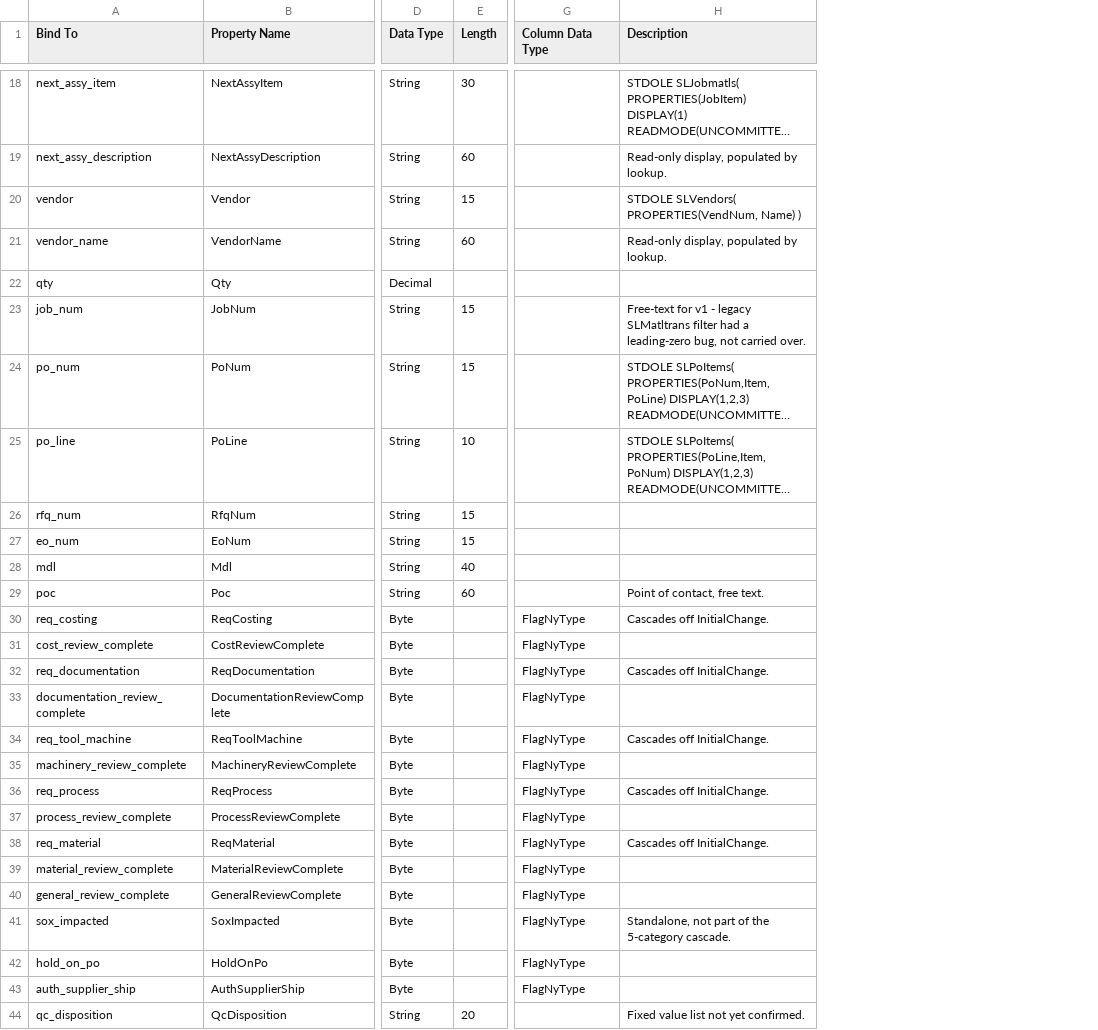
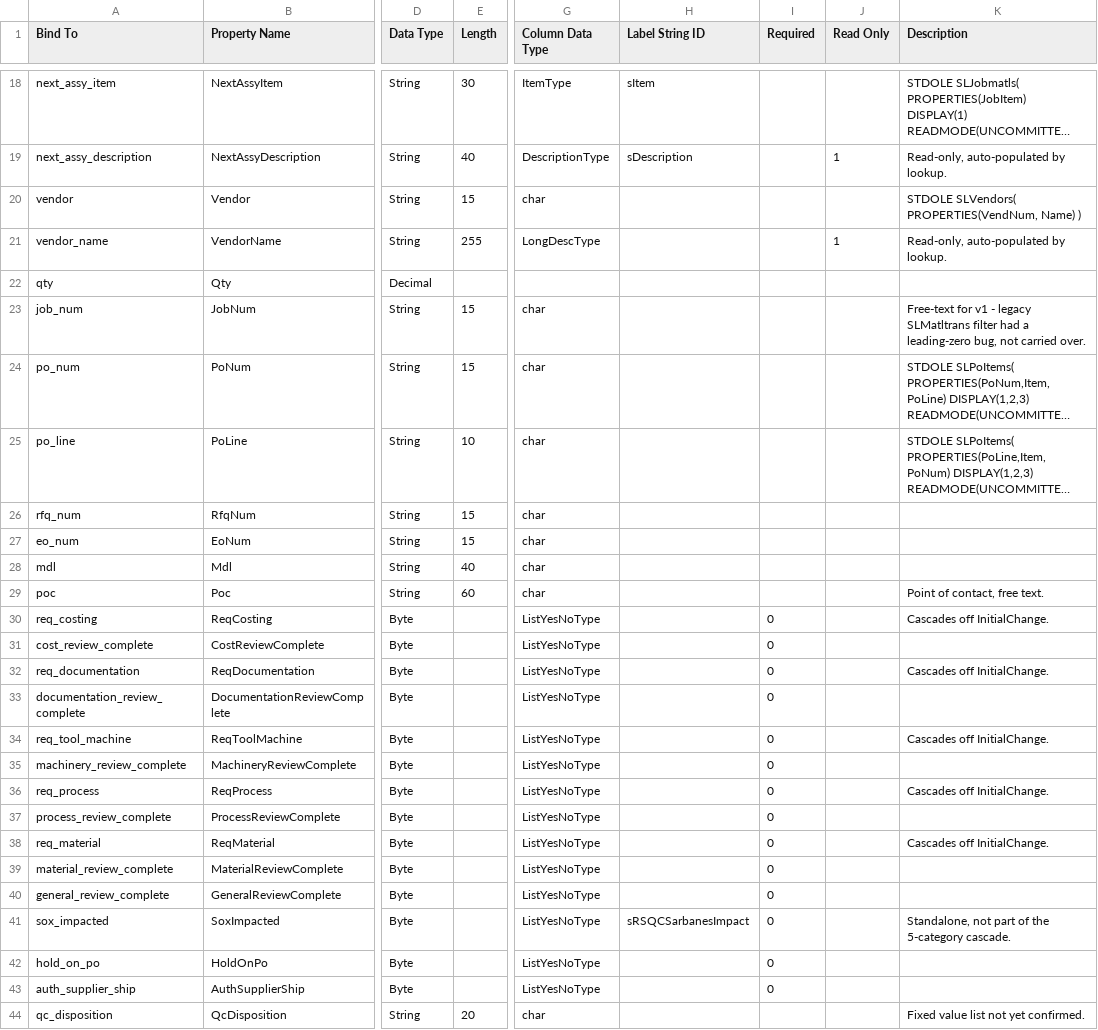
Before and after one commit to Enflite/eCMRs, a CSV file: exports/ecmrs_ido_properties.csv, drawn as a sheet; only a part is shown, gaps mark what is left out; long unchanged cells end in …; addresses are those after the commit; the diff covers the shown part only; the diff names each change by its address in the sheet, - before the commit and + after, or states it on an @@ line.

```diff
--- a/exports/ecmrs_ido_properties.csv
+++ b/exports/ecmrs_ido_properties.csv
+column H (Label String ID), rows 18-41: sItem | sDescription |  |  |  |  |  |  |  |  |  |  |  |  |  |  |  |  |  |  |  |  |  | sRSQCSarbanesImpact
+column I (Required), rows 30-43: all 0
+column J (Read Only), rows 19-21: 1 |  | 1
-G18 (Column Data Type): (empty)
+G18 (Column Data Type): ItemType
-E19 (Length): 60
+E19 (Length): 40
-G19 (Column Data Type): (empty)
+G19 (Column Data Type): DescriptionType
-K19 (Description): Read-only display, populated by lookup.
+K19 (Description): Read-only, auto-populated by lookup.
-G20 (Column Data Type): (empty)
+G20 (Column Data Type): char
-E21 (Length): 60
+E21 (Length): 255
-G21 (Column Data Type): (empty)
+G21 (Column Data Type): LongDescType
-K21 (Description): Read-only display, populated by lookup.
+K21 (Description): Read-only, auto-populated by lookup.
-G23:G29 (Column Data Type): (empty)
+G23:G29 (Column Data Type): char
-G30:G43 (Column Data Type): FlagNyType
+G30:G43 (Column Data Type): ListYesNoType
-G44 (Column Data Type): (empty)
+G44 (Column Data Type): char
```
Also changed, not shown: 97 edited cells elsewhere in this file, exports/ecmrs_table_columns.csv, 3 other files.
